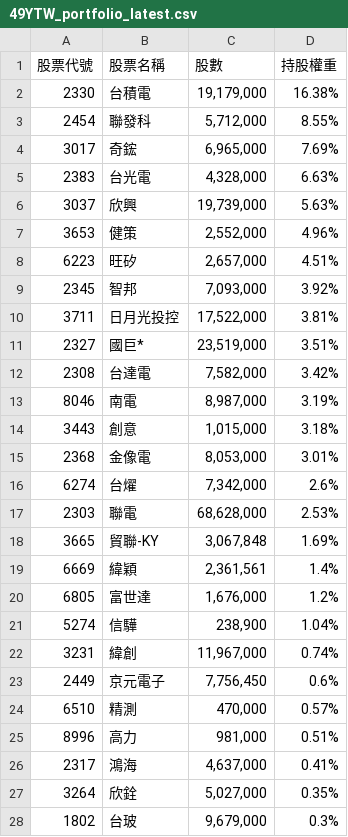
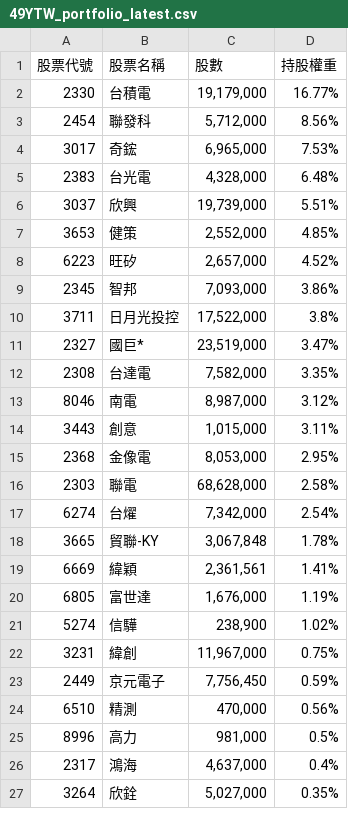
Before and after one commit to s61313/A18900_FTE, a CSV file: data/49YTW_portfolio_latest.csv, drawn as a sheet; only a part is shown; the diff covers the shown part only.

```diff
--- a/data/49YTW_portfolio_latest.csv
+++ b/data/49YTW_portfolio_latest.csv
@@ -1,28 +1,27 @@
 股票代號,股票名稱,股數,持股權重
-2330,台積電,"19,179,000",16.38%
-2454,聯發科,"5,712,000",8.55%
-3017,奇鋐,"6,965,000",7.69%
-2383,台光電,"4,328,000",6.63%
-3037,欣興,"19,739,000",5.63%
-3653,健策,"2,552,000",4.96%
-6223,旺矽,"2,657,000",4.51%
-2345,智邦,"7,093,000",3.92%
-3711,日月光投控,"17,522,000",3.81%
-2327,國巨*,"23,519,000",3.51%
-2308,台達電,"7,582,000",3.42%
-8046,南電,"8,987,000",3.19%
-3443,創意,"1,015,000",3.18%
-2368,金像電,"8,053,000",3.01%
-6274,台燿,"7,342,000",2.6%
-2303,聯電,"68,628,000",2.53%
-3665,貿聯-KY,"3,067,848",1.69%
-6669,緯穎,"2,361,561",1.4%
-6805,富世達,"1,676,000",1.2%
-5274,信驊,"238,900",1.04%
-3231,緯創,"11,967,000",0.74%
-2449,京元電子,"7,756,450",0.6%
-6510,精測,"470,000",0.57%
-8996,高力,"981,000",0.51%
-2317,鴻海,"4,637,000",0.41%
+2330,台積電,"19,179,000",16.77%
+2454,聯發科,"5,712,000",8.56%
+3017,奇鋐,"6,965,000",7.53%
+2383,台光電,"4,328,000",6.48%
+3037,欣興,"19,739,000",5.51%
+3653,健策,"2,552,000",4.85%
+6223,旺矽,"2,657,000",4.52%
+2345,智邦,"7,093,000",3.86%
+3711,日月光投控,"17,522,000",3.8%
+2327,國巨*,"23,519,000",3.47%
+2308,台達電,"7,582,000",3.35%
+8046,南電,"8,987,000",3.12%
+3443,創意,"1,015,000",3.11%
+2368,金像電,"8,053,000",2.95%
+2303,聯電,"68,628,000",2.58%
+6274,台燿,"7,342,000",2.54%
+3665,貿聯-KY,"3,067,848",1.78%
+6669,緯穎,"2,361,561",1.41%
+6805,富世達,"1,676,000",1.19%
+5274,信驊,"238,900",1.02%
+3231,緯創,"11,967,000",0.75%
+2449,京元電子,"7,756,450",0.59%
+6510,精測,"470,000",0.56%
+8996,高力,"981,000",0.5%
+2317,鴻海,"4,637,000",0.4%
 3264,欣銓,"5,027,000",0.35%
-1802,台玻,"9,679,000",0.3%
```
Also changed, not shown: 2 added rows, 1 removed row and 1 edited cell elsewhere in this file, 7 other files.
